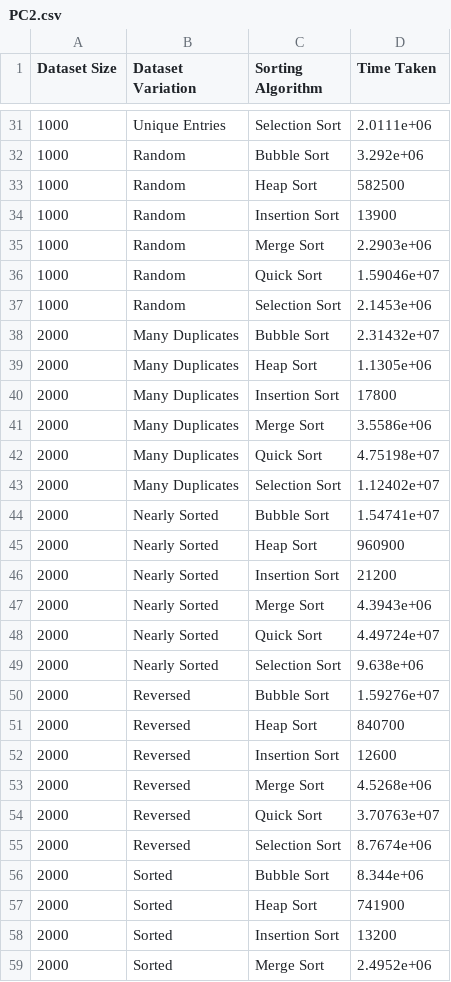
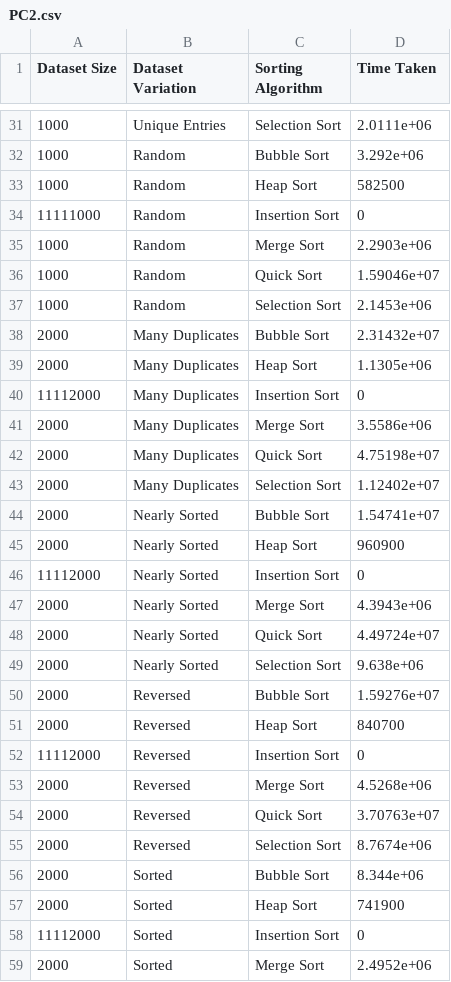
Before and after one commit to abdxdev/Sorting-Algorithm-Performance-Visualization, a CSV file: results/PC2.csv, drawn as a sheet; only a part is shown, gaps mark what is left out; the diff covers the shown part only.

```diff
--- a/results/PC2.csv
+++ b/results/PC2.csv
@@ -33,3 +33,3 @@ Dataset Size,Dataset Variation,Sorting Algorithm,Time Taken
 1000,Random,Heap Sort,582500
-1000,Random,Insertion Sort,13900
+11111000,Random,Insertion Sort,0
 1000,Random,Merge Sort,2.2903e+06
@@ -39,3 +39,3 @@ Dataset Size,Dataset Variation,Sorting Algorithm,Time Taken
 2000,Many Duplicates,Heap Sort,1.1305e+06
-2000,Many Duplicates,Insertion Sort,17800
+11112000,Many Duplicates,Insertion Sort,0
 2000,Many Duplicates,Merge Sort,3.5586e+06
@@ -45,3 +45,3 @@ Dataset Size,Dataset Variation,Sorting Algorithm,Time Taken
 2000,Nearly Sorted,Heap Sort,960900
-2000,Nearly Sorted,Insertion Sort,21200
+11112000,Nearly Sorted,Insertion Sort,0
 2000,Nearly Sorted,Merge Sort,4.3943e+06
@@ -51,3 +51,3 @@ Dataset Size,Dataset Variation,Sorting Algorithm,Time Taken
 2000,Reversed,Heap Sort,840700
-2000,Reversed,Insertion Sort,12600
+11112000,Reversed,Insertion Sort,0
 2000,Reversed,Merge Sort,4.5268e+06
@@ -57,3 +57,3 @@ Dataset Size,Dataset Variation,Sorting Algorithm,Time Taken
 2000,Sorted,Heap Sort,741900
-2000,Sorted,Insertion Sort,13200
+11112000,Sorted,Insertion Sort,0
 2000,Sorted,Merge Sort,2.4952e+06
```
Also changed, not shown: 178 edited cells elsewhere in this file, 1 other file.
